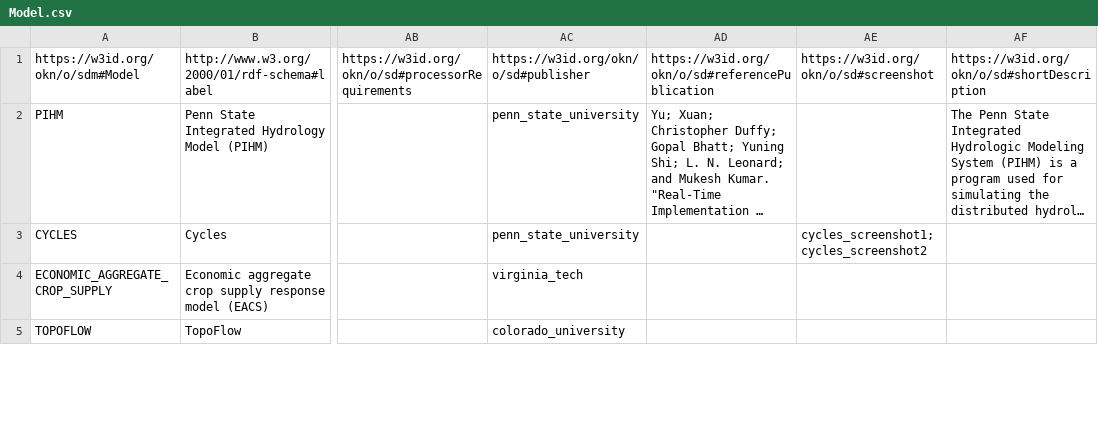
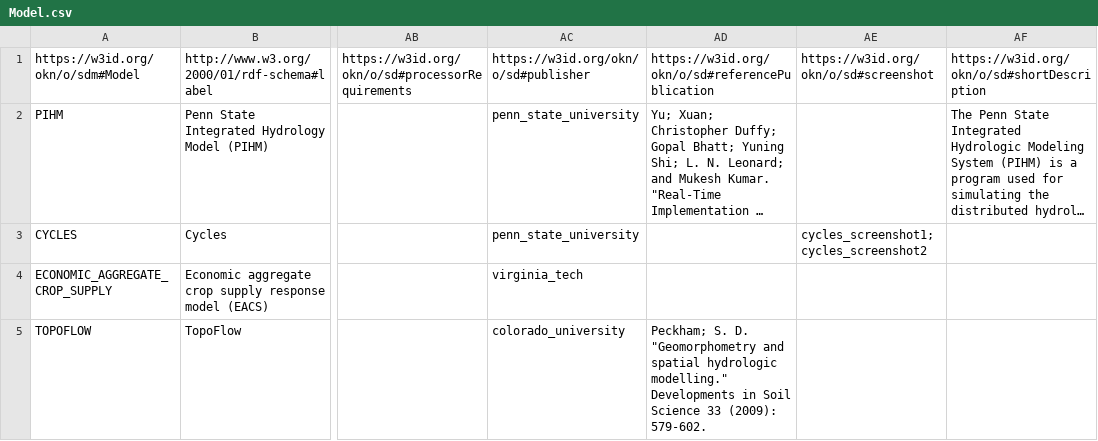
Before and after one commit to mintproject/ModelCatalog, a CSV file: Data/Model.csv, drawn as a sheet; only a part is shown, gaps mark what is left out; long unchanged cells end in …; the diff covers the shown part only; the diff names each change by its address in the sheet, - before the commit and + after, or states it on an @@ line.

```diff
--- a/Data/Model.csv
+++ b/Data/Model.csv
-AD5: (empty)
+AD5: Peckham; S. D. "Geomorphometry and spatial hydrologic modelling." Developments in Soil Science 33 (2009): 579-602.
```
Also changed, not shown: 2 edited cells elsewhere in this file, Data/DatasetSpecification.csv.
